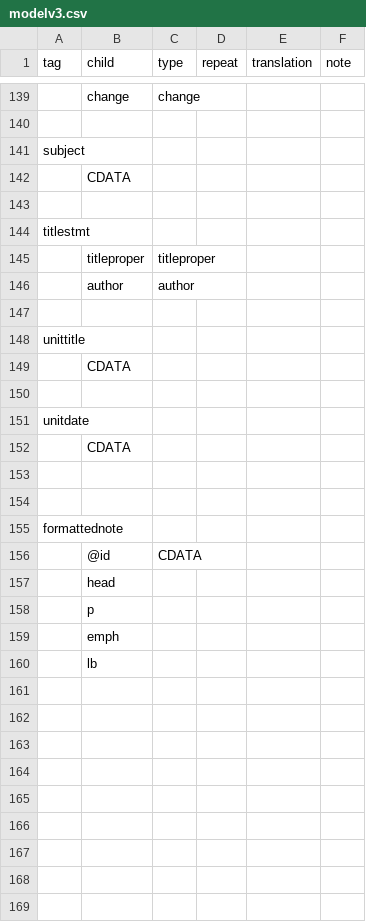
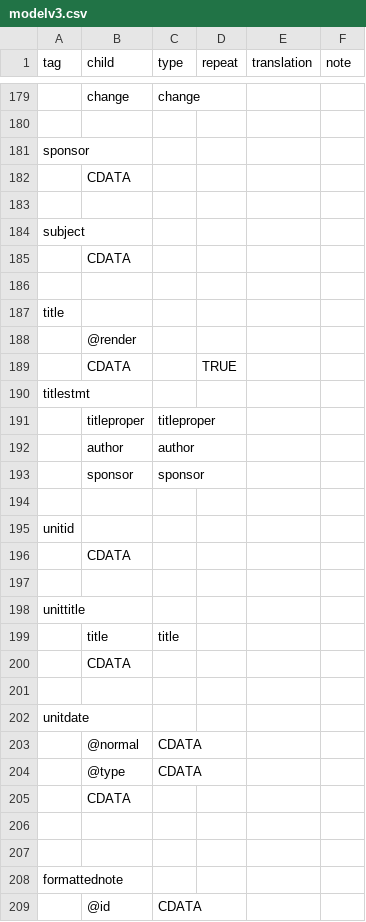
Before and after one commit to nyudlts/fadesign_29-data-model, a CSV file: modelv3.csv, drawn as a sheet; only a part is shown, gaps mark what is left out; the shorter side is filled out with more unchanged rows; the diff covers the shown part only; the diff names each change by its address in the sheet, - before the commit and + after, or states it on an @@ line.

```diff
--- a/modelv3.csv
+++ b/modelv3.csv
+row 181: sponsor
+row 182:  | CDATA
+row 183: (empty)
+row 187: title
+row 188:  | @render
+row 189:  | CDATA |  | TRUE
+row 193:  | sponsor | sponsor
+row 194: (empty)
+row 195: unitid
+row 196:  | CDATA
+row 199:  | title | title
+row 203:  | @normal | CDATA
+row 204:  | @type | CDATA
```
Also changed, not shown: 46 added rows, 6 removed rows, 5 moved rows and 27 edited cells elsewhere in this file.
